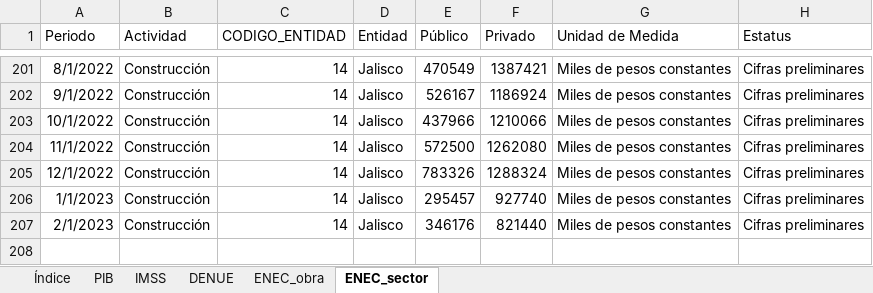
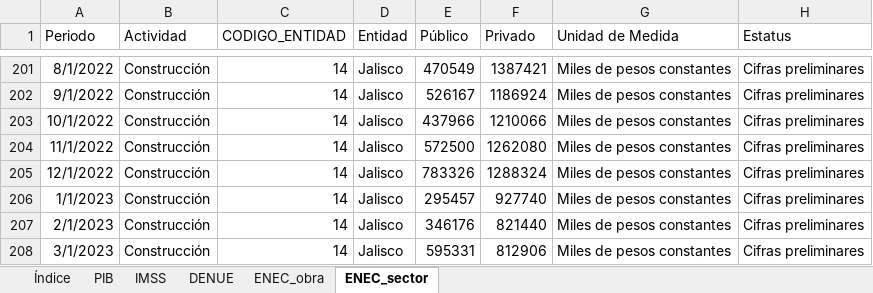
Before and after one commit to DIEEF/SEJ, an Excel workbook: sej_datos/BD_SECTOR_CONSTRUCCION.xlsx, sheet ENEC_sector, drawn as a sheet; only a part is shown, gaps mark what is left out; values as stored, in another font and other column widths than the file's, no borders; the diff names each change by its address in the sheet, - before the commit and + after, or states it on an @@ line.

```diff
--- a/sej_datos/BD_SECTOR_CONSTRUCCION.xlsx (sheet ENEC_sector)
+++ b/sej_datos/BD_SECTOR_CONSTRUCCION.xlsx (sheet ENEC_sector)
+row 208: 3/1/2023 | Construcción | 14 | Jalisco | 595331 | 812906 | Miles de pesos constantes | Cifras preliminares
```
Also changed, not shown: sheet ENEC_obra, sheet Índice, sej_datos/BD_INDUSTRIA_ALIMENTARIA.xlsx, sej_datos/BD_INDUSTRIA_BEBIDASYTABACO.xlsx, 11 other files.
